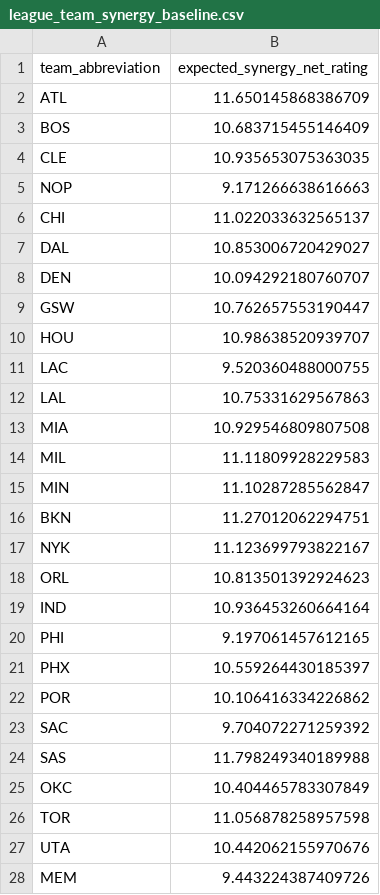
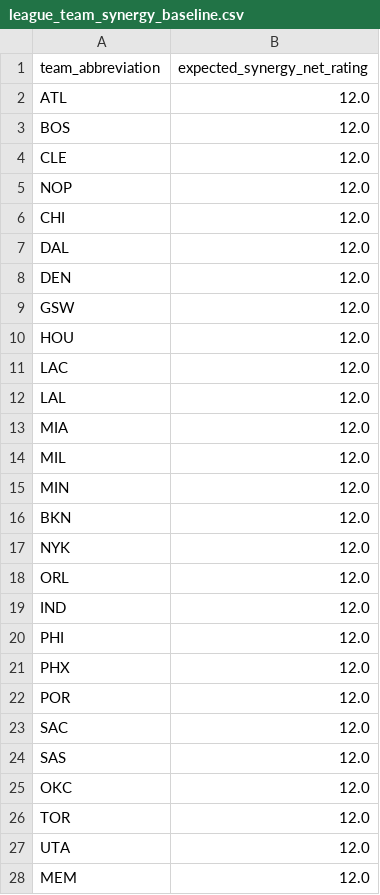
Before and after one commit to nachofrancoalm-dot/NBA-26-27-season-simulation, a CSV file: data/processed/league_team_synergy_baseline.csv, drawn as a sheet; only a part is shown; the diff covers the shown part only.

```diff
--- a/data/processed/league_team_synergy_baseline.csv
+++ b/data/processed/league_team_synergy_baseline.csv
@@ -1,28 +1,28 @@
 team_abbreviation,expected_synergy_net_rating
-ATL,11.650145868386709
-BOS,10.683715455146409
-CLE,10.935653075363035
-NOP,9.171266638616663
-CHI,11.022033632565137
-DAL,10.853006720429027
-DEN,10.094292180760707
-GSW,10.762657553190447
-HOU,10.98638520939707
-LAC,9.520360488000755
-LAL,10.75331629567863
-MIA,10.929546809807508
-MIL,11.11809928229583
-MIN,11.10287285562847
-BKN,11.27012062294751
-NYK,11.123699793822167
-ORL,10.813501392924623
-IND,10.936453260664164
-PHI,9.197061457612165
-PHX,10.559264430185397
-POR,10.106416334226862
-SAC,9.704072271259392
-SAS,11.798249340189988
-OKC,10.404465783307849
-TOR,11.056878258957598
-UTA,10.442062155970676
-MEM,9.443224387409726
+ATL,12.0
+BOS,12.0
+CLE,12.0
+NOP,12.0
+CHI,12.0
+DAL,12.0
+DEN,12.0
+GSW,12.0
+HOU,12.0
+LAC,12.0
+LAL,12.0
+MIA,12.0
+MIL,12.0
+MIN,12.0
+BKN,12.0
+NYK,12.0
+ORL,12.0
+IND,12.0
+PHI,12.0
+PHX,12.0
+POR,12.0
+SAC,12.0
+SAS,12.0
+OKC,12.0
+TOR,12.0
+UTA,12.0
+MEM,12.0
```
Also changed, not shown: 3 edited cells elsewhere in this file, data/processed/league_player_projections.csv, data/processed/league_player_projections_no_injuries.csv, 8 other files.
